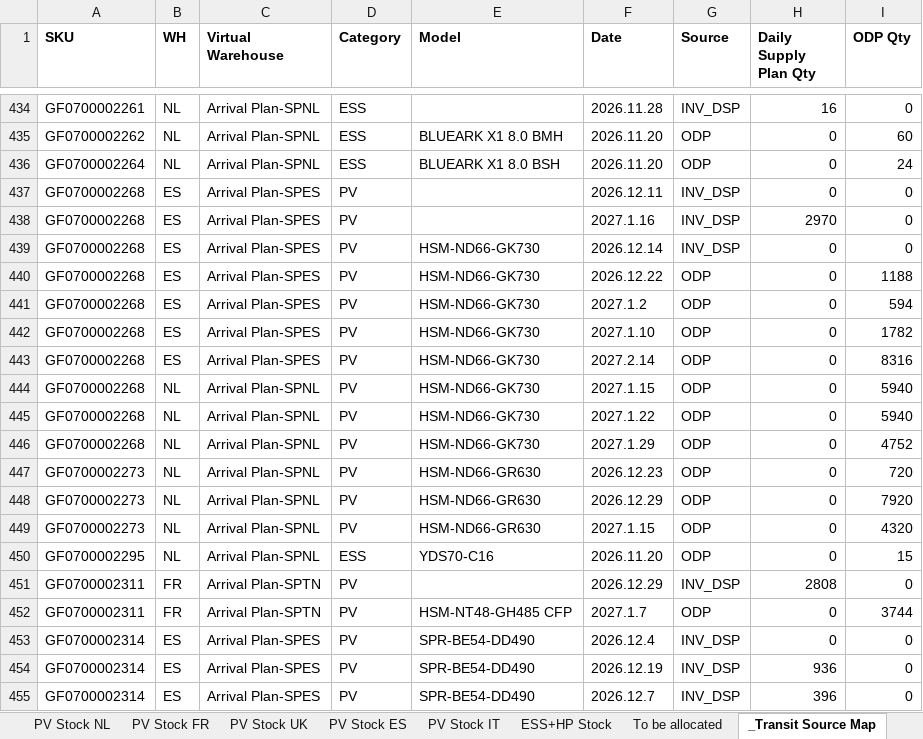
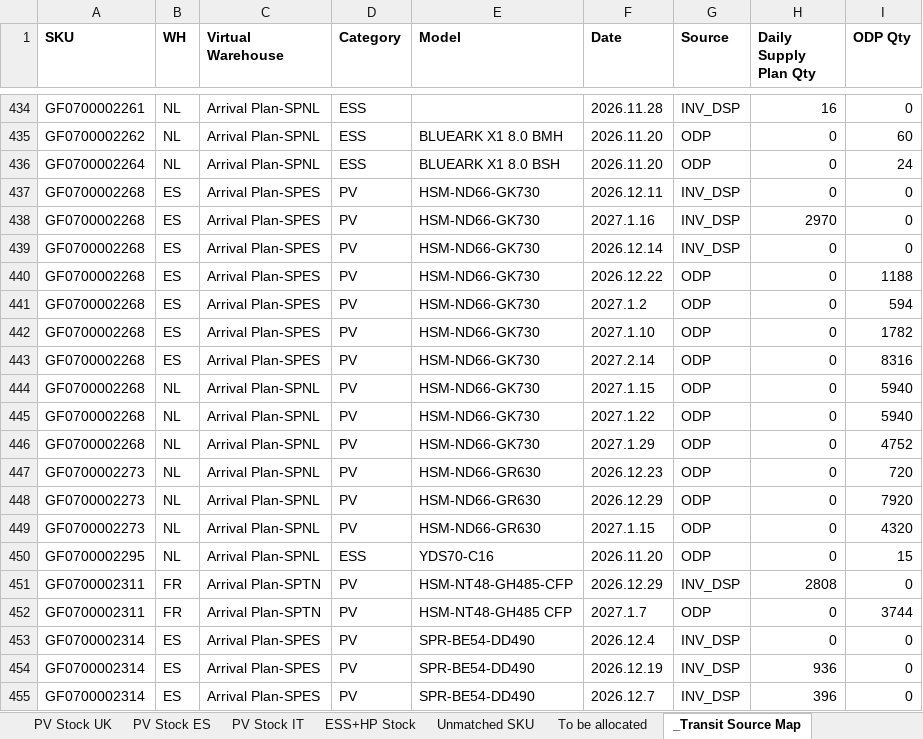
Before and after one commit to hantsuii/EUPV2026, an Excel workbook: Stcok History/Stock_20261105.xlsx, sheet _Transit Source Map, drawn as a sheet; only a part is shown, gaps mark what is left out; values as stored, in another font and other column widths than the file's, no borders; the diff names each change by its address in the sheet, - before the commit and + after, or states it on an @@ line.

```diff
--- a/Stcok History/Stock_20261105.xlsx (sheet _Transit Source Map)
+++ b/Stcok History/Stock_20261105.xlsx (sheet _Transit Source Map)
+sheet tab: Unmatched SKU
-E437:E438 (Model): (empty)
+E437:E438 (Model): HSM-ND66-GK730
-E451 (Model): (empty)
+E451 (Model): HSM-NT48-GH485-CFP
```
Also changed, not shown: sheet ESS+HP Stock, sheet PV Stock FR, sheet Legacy Mapping Product, sheet PV Stock NL, sheet PV Stock ES, sheet PV Stock UK.
